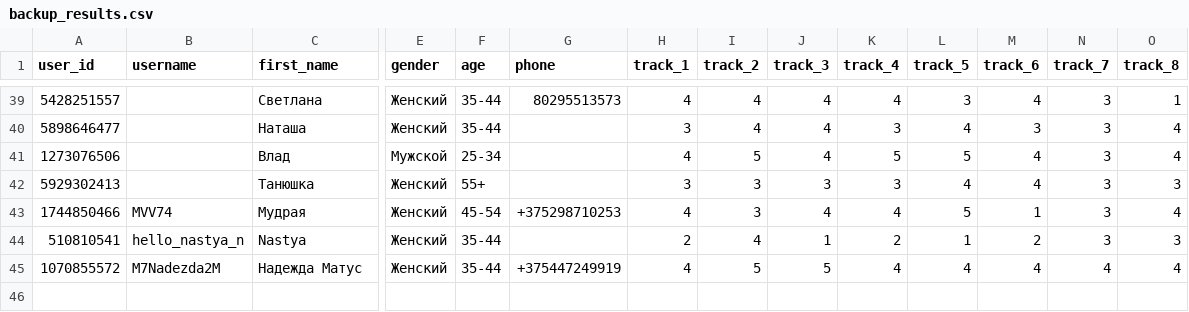
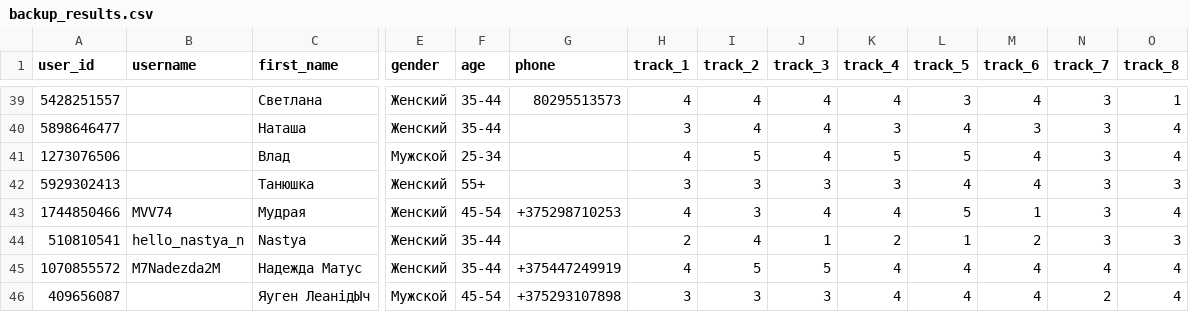
Before and after one commit to muzredmaksimov-dot/testmuzicbot_results, a CSV file: backup_results.csv, drawn as a sheet; only a part is shown, gaps mark what is left out; rows hold the shown columns only; the diff names each change by its address in the sheet, - before the commit and + after, or states it on an @@ line.

Commit message:
Buffer flush to GitHub

```diff
--- a/backup_results.csv
+++ b/backup_results.csv
+row 46: 409656087 |  | Яуген ЛеанідЫч | Мужской | 45-54 | +375293107898 | 3 | 3 | 3 | 4 | 4 | 4 | 2 | 4
```
